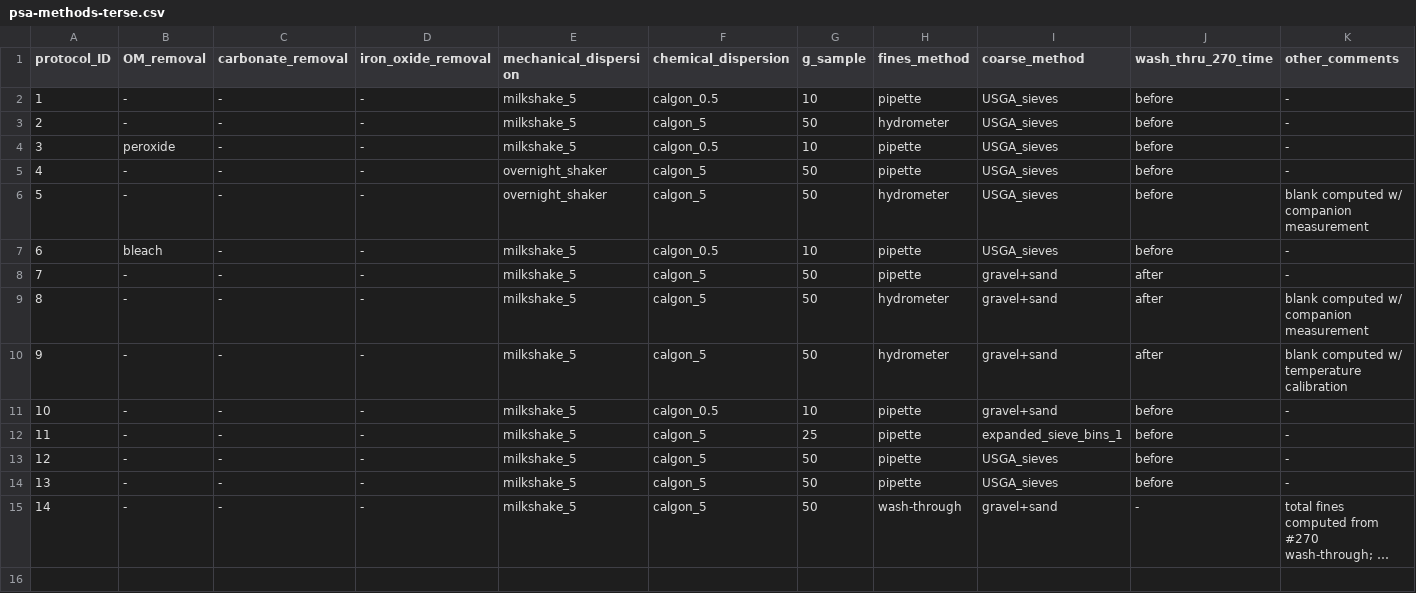
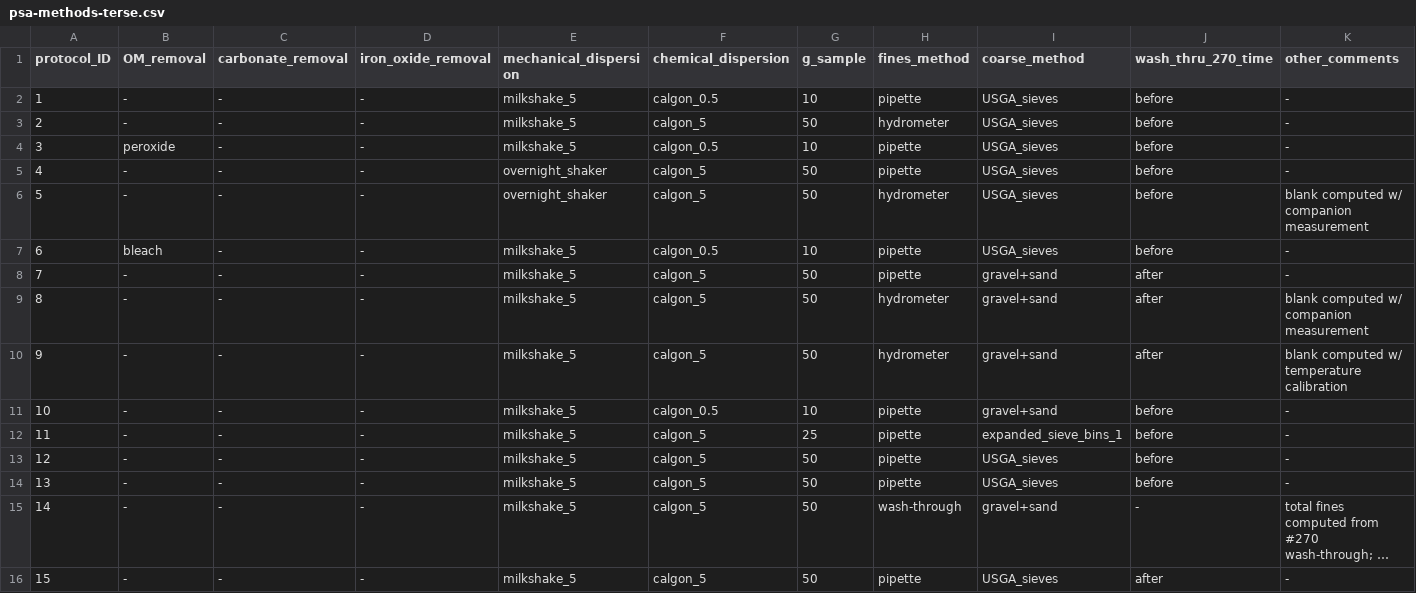
Before and after one commit to evanmascitti/soiltestr, a CSV file: inst/lab_protocols/particle_size_analysis/psa-methods-terse.csv, drawn as a sheet; only a part is shown; long unchanged cells end in …; rows hold the shown columns only; the diff names each change by its address in the sheet, - before the commit and + after, or states it on an @@ line.

Commit message:
added a new psa protocol, number 15

```diff
--- a/inst/lab_protocols/particle_size_analysis/psa-methods-terse.csv
+++ b/inst/lab_protocols/particle_size_analysis/psa-methods-terse.csv
+row 16: 15 | - | - | - | milkshake_5 | calgon_5 | 50 | pipette | USGA_sieves | after | -
```
Also changed, not shown: inst/lab_protocols/particle_size_analysis/psa-coarse-diameters-sampled_expanded-details.csv, 7 other files.
